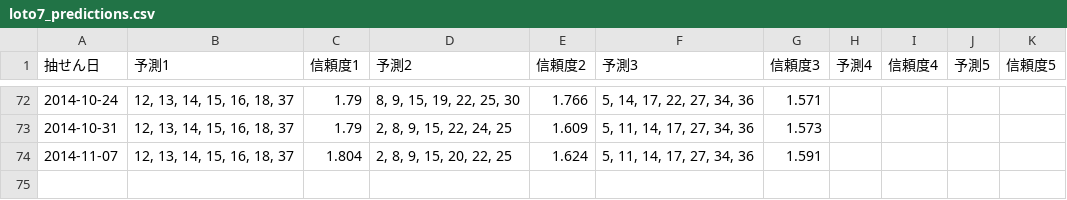
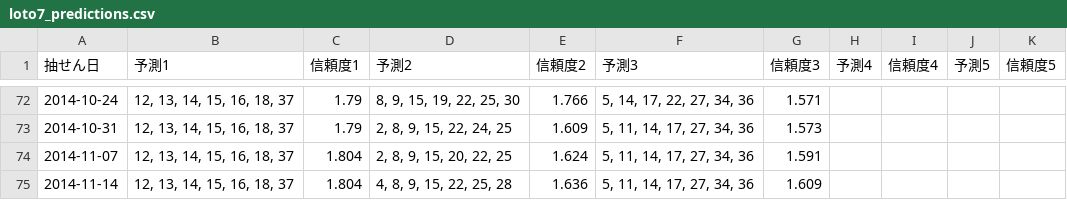
Before and after one commit to Joker7822/loto7_v2, a CSV file: loto7_predictions.csv, drawn as a sheet; only a part is shown, gaps mark what is left out.

```diff
--- a/loto7_predictions.csv
+++ b/loto7_predictions.csv
@@ -74 +74,2 @@
 2014-11-07,"12, 13, 14, 15, 16, 18, 37",1.804,"2, 8, 9, 15, 20, 22, 25",1.624,"5, 11, 14, 17, 27, 34, 36",1.591,,,,
+2014-11-14,"12, 13, 14, 15, 16, 18, 37",1.804,"4, 8, 9, 15, 22, 25, 28",1.636,"5, 11, 14, 17, 27, 34, 36",1.609,,,,
```
